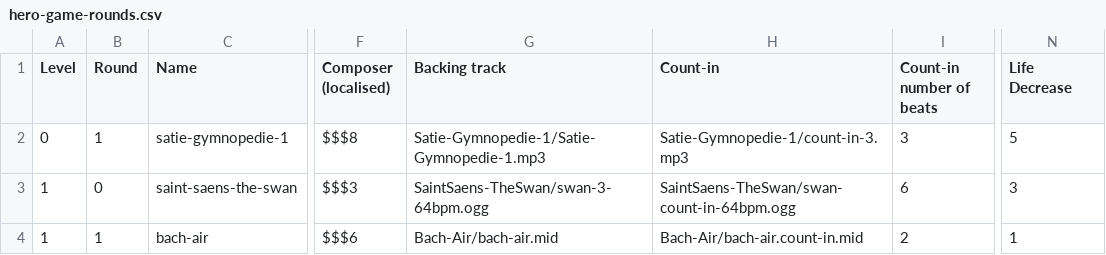
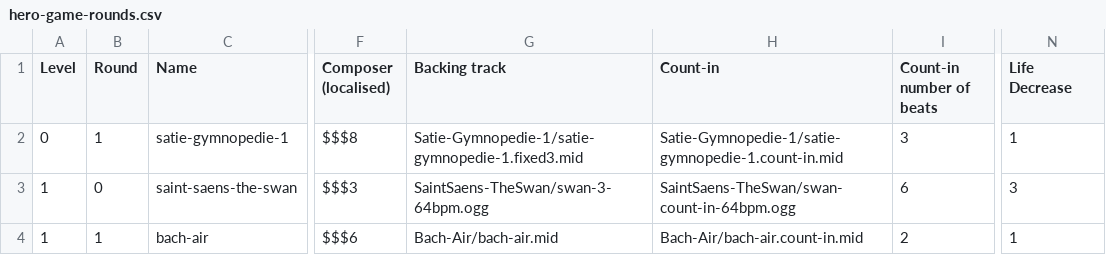
Before and after one commit to amju-games/music-theory, a CSV file: Assets/hero-game-rounds.csv, drawn as a sheet; only a part is shown, gaps mark what is left out; the diff names each change by its address in the sheet, - before the commit and + after, or states it on an @@ line.

Commit message:
WIP converting Satie-Gymnop-1 to midi

```diff
--- a/Assets/hero-game-rounds.csv
+++ b/Assets/hero-game-rounds.csv
-G2 (Backing track): Satie-Gymnopedie-1/Satie-Gymnopedie-1.mp3
+G2 (Backing track): Satie-Gymnopedie-1/satie-gymnopedie-1.fixed3.mid
-H2 (Count-in): Satie-Gymnopedie-1/count-in-3.mp3
+H2 (Count-in): Satie-Gymnopedie-1/satie-gymnopedie-1.count-in.mid
-N2 (Life Decrease): 5
+N2 (Life Decrease): 1
```
Also changed, not shown: 2 other files.
